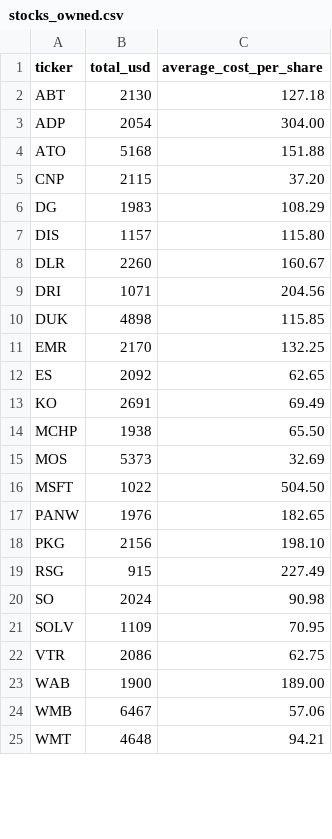
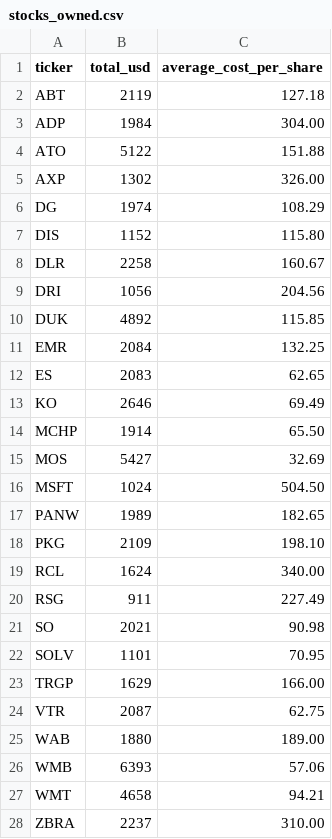
Before and after one commit to cfossguy/stocktrader, a CSV file: data/stocks_owned.csv, drawn as a sheet; only a part is shown; the diff covers the shown part only.

Commit message:
code cleanup and meaningful fix for crewai. tried to upgrade to gpt-5 but results were not worth extra cost. gpt-4o-mini doing great job across the board so sticking with that for now.

```diff
--- a/data/stocks_owned.csv
+++ b/data/stocks_owned.csv
@@ -1,25 +1,28 @@
 ticker,total_usd,average_cost_per_share
-ABT,2130,127.18
-ADP,2054,304.00
-ATO,5168,151.88
-CNP,2115,37.20
-DG,1983,108.29
-DIS,1157,115.80
-DLR,2260,160.67
-DRI,1071,204.56
-DUK,4898,115.85
-EMR,2170,132.25
-ES,2092,62.65
-KO,2691,69.49
-MCHP,1938,65.50
-MOS,5373,32.69
-MSFT,1022,504.50
-PANW,1976,182.65
-PKG,2156,198.10
-RSG,915,227.49
-SO,2024,90.98
-SOLV,1109,70.95
-VTR,2086,62.75
-WAB,1900,189.00
-WMB,6467,57.06
-WMT,4648,94.21
+ABT,2119,127.18
+ADP,1984,304.00
+ATO,5122,151.88
+AXP,1302,326.00
+DG,1974,108.29
+DIS,1152,115.80
+DLR,2258,160.67
+DRI,1056,204.56
+DUK,4892,115.85
+EMR,2084,132.25
+ES,2083,62.65
+KO,2646,69.49
+MCHP,1914,65.50
+MOS,5427,32.69
+MSFT,1024,504.50
+PANW,1989,182.65
+PKG,2109,198.10
+RCL,1624,340.00
+RSG,911,227.49
+SO,2021,90.98
+SOLV,1101,70.95
+TRGP,1629,166.00
+VTR,2087,62.75
+WAB,1880,189.00
+WMB,6393,57.06
+WMT,4658,94.21
+ZBRA,2237,310.00
```
Also changed, not shown: 4 edited cells elsewhere in this file, 29 other files.
